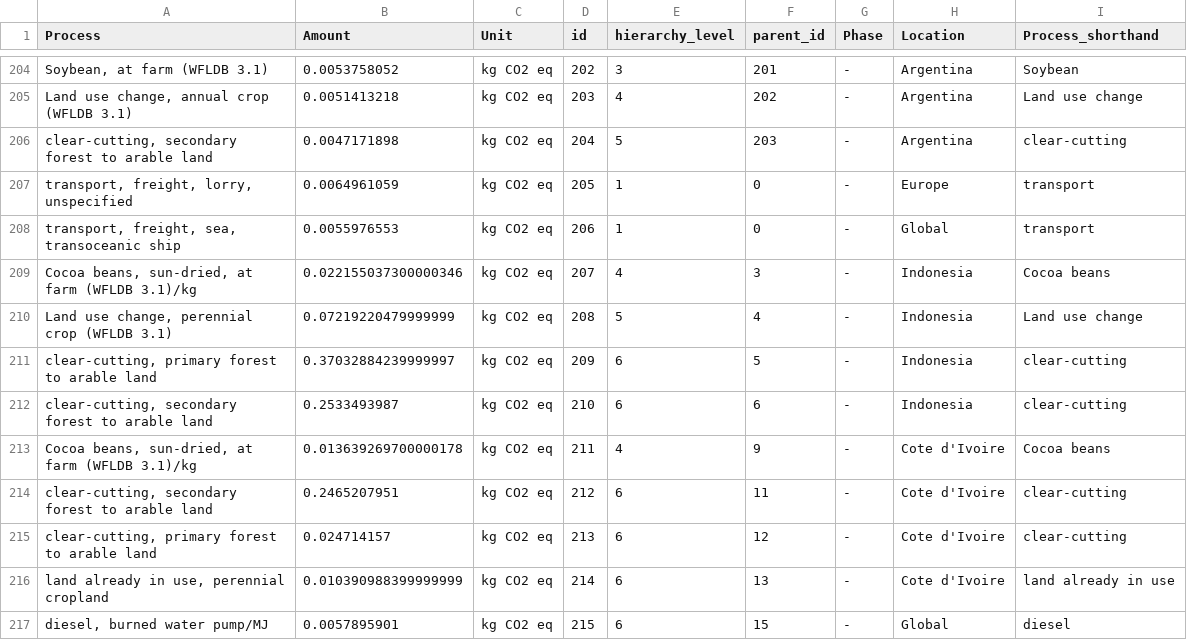
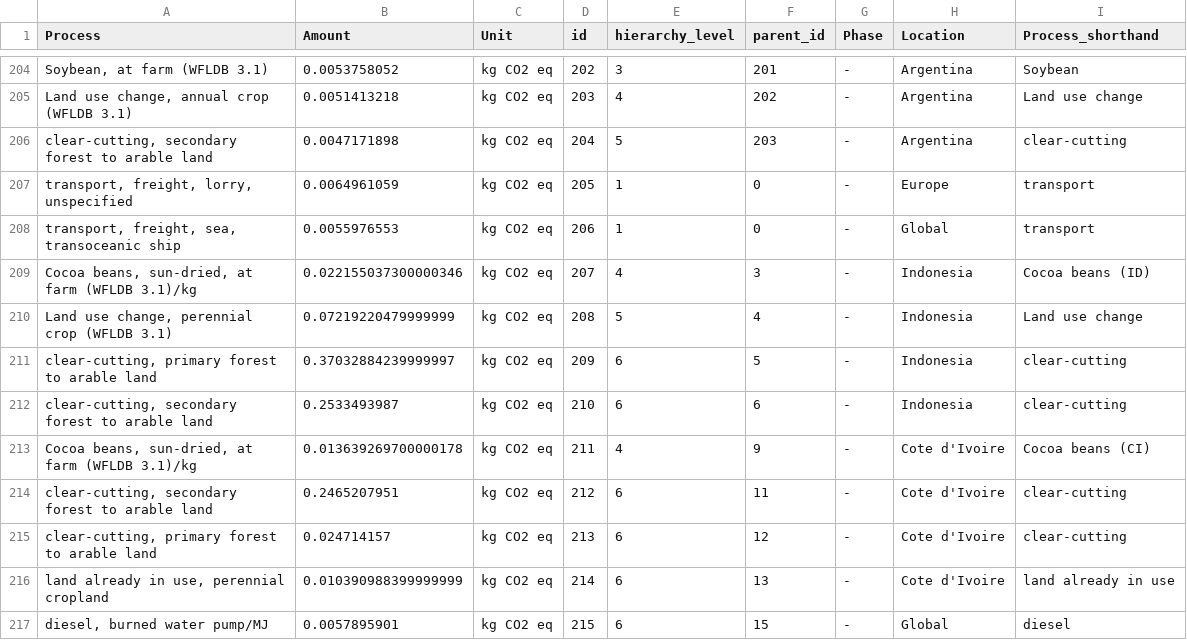
Before and after one commit to mscheve/ImpactLandscapes, a CSV file: data/MilkChocolate180g_ClimateChange.csv, drawn as a sheet; only a part is shown, gaps mark what is left out; the diff covers the shown part only; the diff names each change by its address in the sheet, - before the commit and + after, or states it on an @@ line.

```diff
--- a/data/MilkChocolate180g_ClimateChange.csv
+++ b/data/MilkChocolate180g_ClimateChange.csv
-I209 (Process_shorthand): Cocoa beans
+I209 (Process_shorthand): Cocoa beans (ID)
-I213 (Process_shorthand): Cocoa beans
+I213 (Process_shorthand): Cocoa beans (CI)
```
Also changed, not shown: 9 edited cells elsewhere in this file, data/TableApple1kg_ClimateChange.csv.
